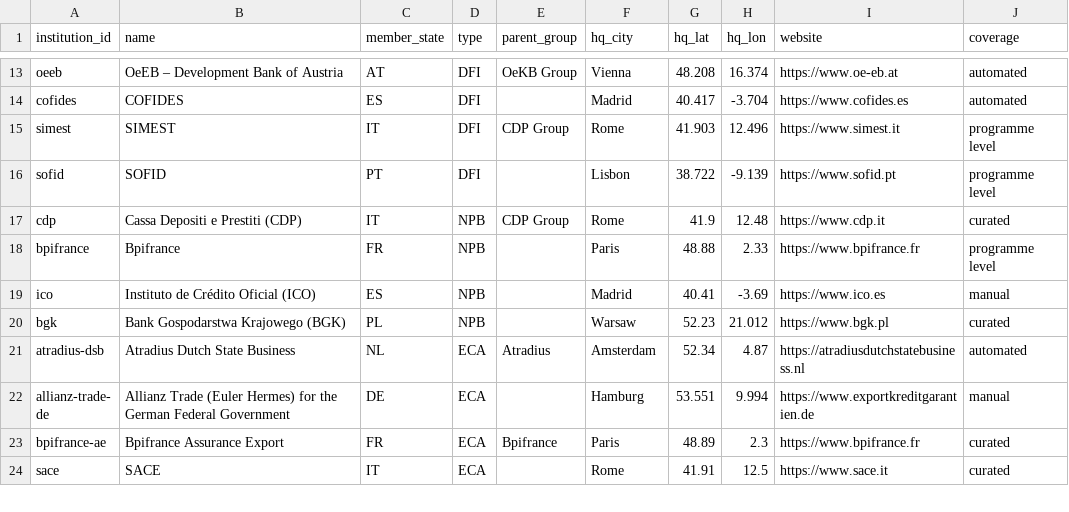
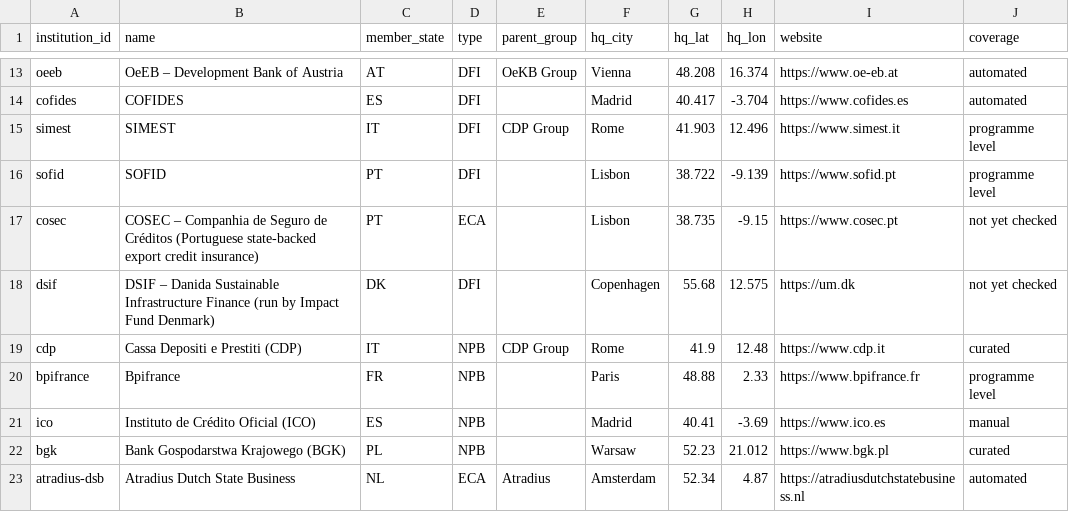
Before and after one commit to camilopallasco-arch/EU-WAEMU-PFI-TRACKER, a CSV file: data/institutions.csv, drawn as a sheet; only a part is shown, gaps mark what is left out; the shorter side is filled out with more unchanged rows; the diff names each change by its address in the sheet, - before the commit and + after, or states it on an @@ line.

Commit message:
Data update 2026-11-24

```diff
--- a/data/institutions.csv
+++ b/data/institutions.csv
+row 17: cosec | COSEC – Companhia de Seguro de Créditos (Portuguese state-backed export credit insurance) | PT | ECA |  | Lisbon | 38.735 | -9.15 | https://www.cosec.pt | not yet checked
+row 18: dsif | DSIF – Danida Sustainable Infrastructure Finance (run by Impact Fund Denmark) | DK | DFI |  | Copenhagen | 55.68 | 12.575 | https://um.dk | not yet checked
```
Also changed, not shown: data/changelog.csv, data/comparators.csv, 15 other files.
